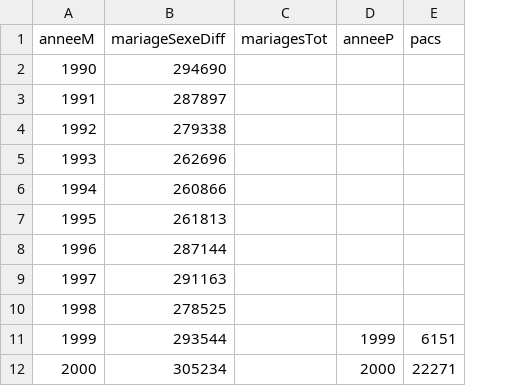
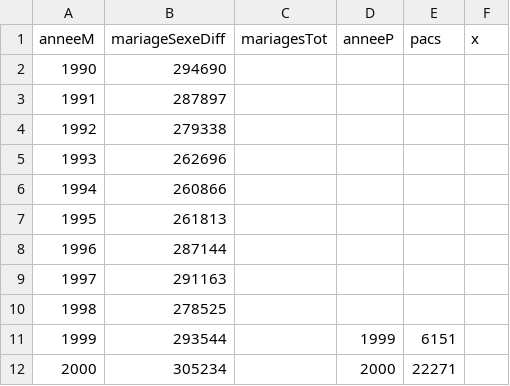
Before and after one commit to mthevenin/tssp, a CSV file: mariages_divorces_pacs/mariage_nuptialite/mariage_pacs_tab.csv, drawn as a sheet; only a part is shown; the diff names each change by its address in the sheet, - before the commit and + after, or states it on an @@ line.

Commit message:
maj 39-07-25

```diff
--- a/mariages_divorces_pacs/mariage_nuptialite/mariage_pacs_tab.csv
+++ b/mariages_divorces_pacs/mariage_nuptialite/mariage_pacs_tab.csv
+column F (x), empty
```
